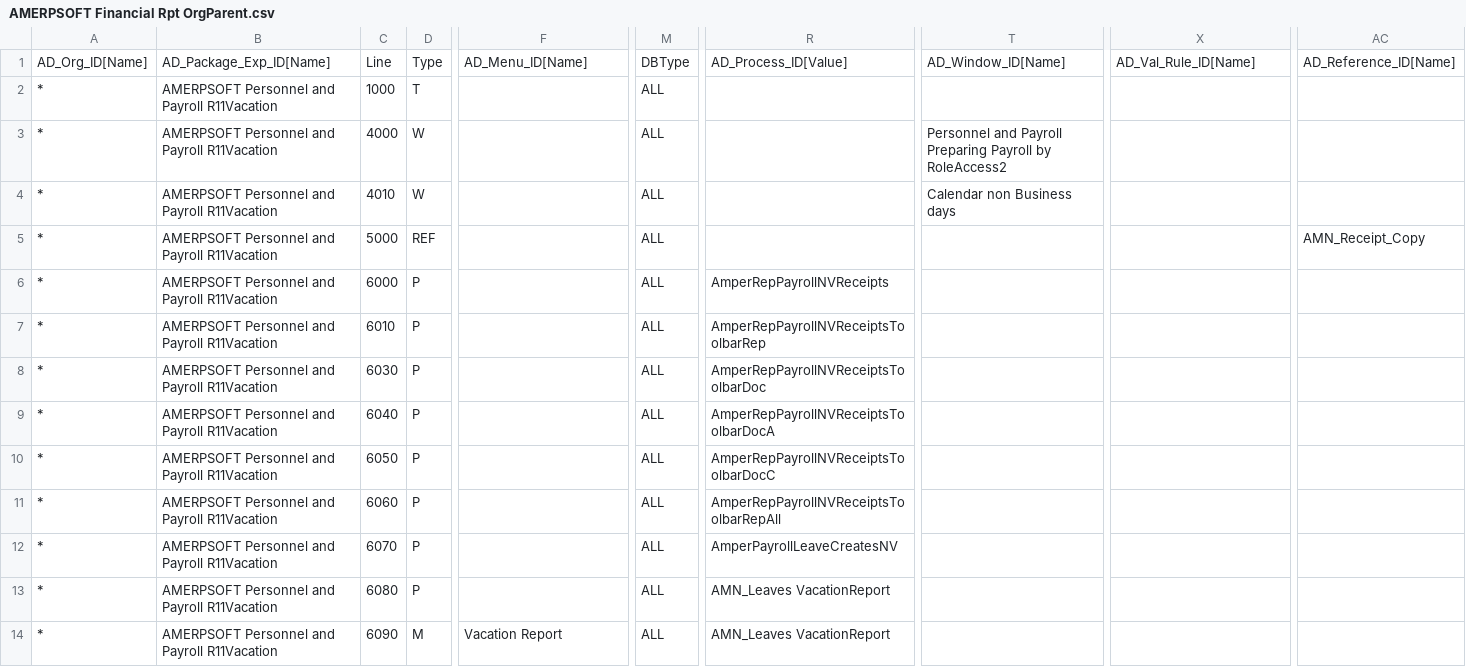
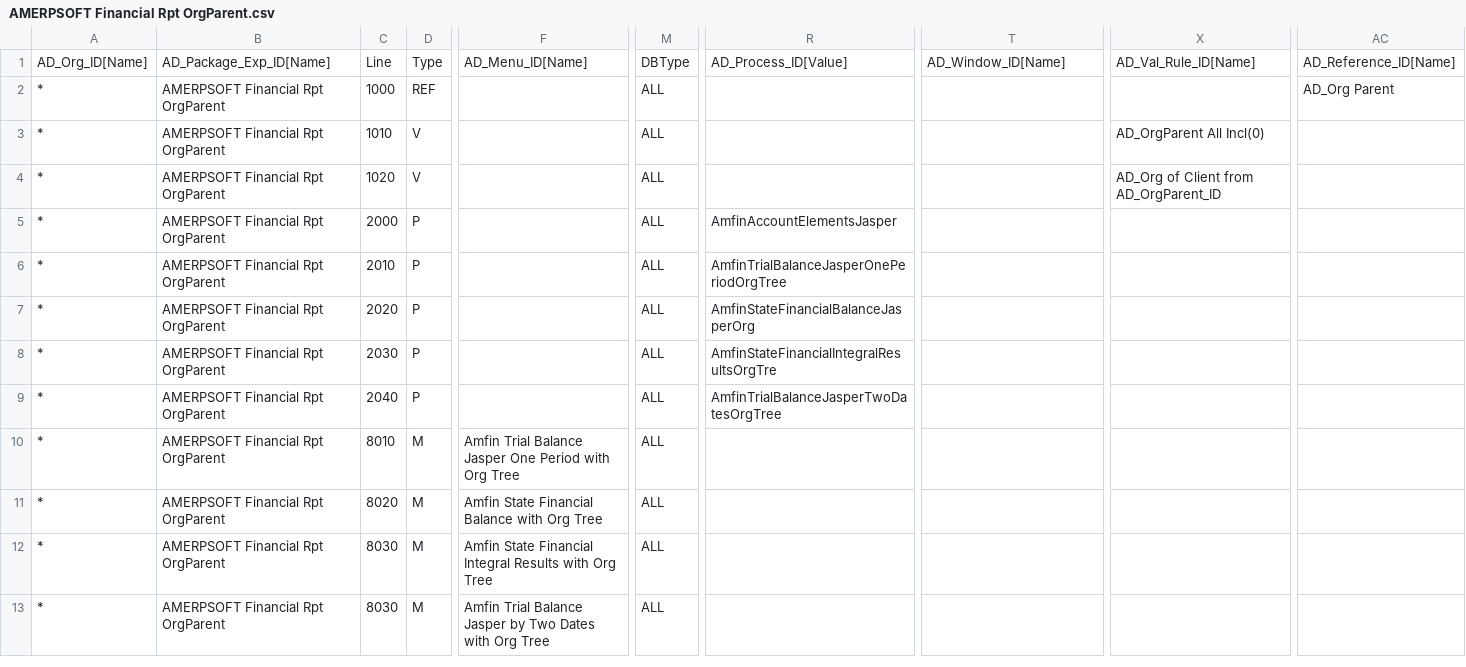
Before and after one commit to luisamesty/Amerpsoft-iDempiere-community, a CSV file: org.amerpsoft.com.idempiere.financial/install/AMERPSOFT Financial Rpt OrgParent.csv, drawn as a sheet; only a part is shown, gaps mark what is left out; removed rows and columns are numbered as before the commit, all else as after; rows hold the shown columns only; the diff covers the shown part only; the diff names each change by its address in the sheet, - before the commit and + after, or states it on an @@ line.

```diff
--- a/org.amerpsoft.com.idempiere.financial/install/AMERPSOFT Financial Rpt OrgParent.csv
+++ b/org.amerpsoft.com.idempiere.financial/install/AMERPSOFT Financial Rpt OrgParent.csv
-row 2: * | AMERPSOFT Personnel and Payroll R11Vacation | 1000 | T |  | ALL
-row 3: * | AMERPSOFT Personnel and Payroll R11Vacation | 4000 | W |  | ALL |  | Personnel and Payroll Preparing Payroll by RoleAccess2
-row 4: * | AMERPSOFT Personnel and Payroll R11Vacation | 4010 | W |  | ALL |  | Calendar non Business days
-B2: AMERPSOFT Personnel and Payroll R11Vacation
+B2: AMERPSOFT Financial Rpt OrgParent
-C2: 5000
+C2: 1000
-AC2: AMN_Receipt_Copy
+AC2: AD_Org Parent
+row 3: * | AMERPSOFT Financial Rpt OrgParent | 1010 | V |  | ALL |  |  | AD_OrgParent All Incl(0)
+row 4: * | AMERPSOFT Financial Rpt OrgParent | 1020 | V |  | ALL |  |  | AD_Org of Client from AD_OrgParent_ID
-B5:B13: AMERPSOFT Personnel and Payroll R11Vacation
+B5:B13: AMERPSOFT Financial Rpt OrgParent
-C5: 6000
+C5: 2000
-R5: AmperRepPayrollNVReceipts
+R5: AmfinAccountElementsJasper
-C6: 6010
+C6: 2010
-R6: AmperRepPayrollNVReceiptsToolbarRep
+R6: AmfinTrialBalanceJasperOnePeriodOrgTree
-C7: 6030
+C7: 2020
-R7: AmperRepPayrollNVReceiptsToolbarDoc
+R7: AmfinStateFinancialBalanceJasperOrg
-C8: 6040
+C8: 2030
-R8: AmperRepPayrollNVReceiptsToolbarDocA
+R8: AmfinStateFinancialIntegralResultsOrgTre
-C9: 6050
+C9: 2040
-R9: AmperRepPayrollNVReceiptsToolbarDocC
+R9: AmfinTrialBalanceJasperTwoDatesOrgTree
-C10: 6060
+C10: 8010
-D10:D12: P
+D10:D12: M
-F10: (empty)
+F10: Amfin Trial Balance Jasper One Period with Org Tree
-R10: AmperRepPayrollNVReceiptsToolbarRepAll
+R10: (empty)
-C11: 6070
+C11: 8020
-F11: (empty)
+F11: Amfin State Financial Balance with Org Tree
-R11: AmperPayrollLeaveCreatesNV
+R11: (empty)
-C12: 6080
+C12: 8030
-F12: (empty)
+F12: Amfin State Financial Integral Results with Org Tree
-R12:R13: AMN_Leaves VacationReport
+R12:R13: (empty)
-C13: 6090
+C13: 8030
-F13: Vacation Report
+F13: Amfin Trial Balance Jasper by Two Dates with Org Tree
```
Also changed, not shown: 1 removed row and 6 edited cells elsewhere in this file, org.amerpsoft.com.idempiere.personnelpayroll/install/packs/AMERPSOFT Personnel and Payroll R11 Timing.csv, 11 other files.
